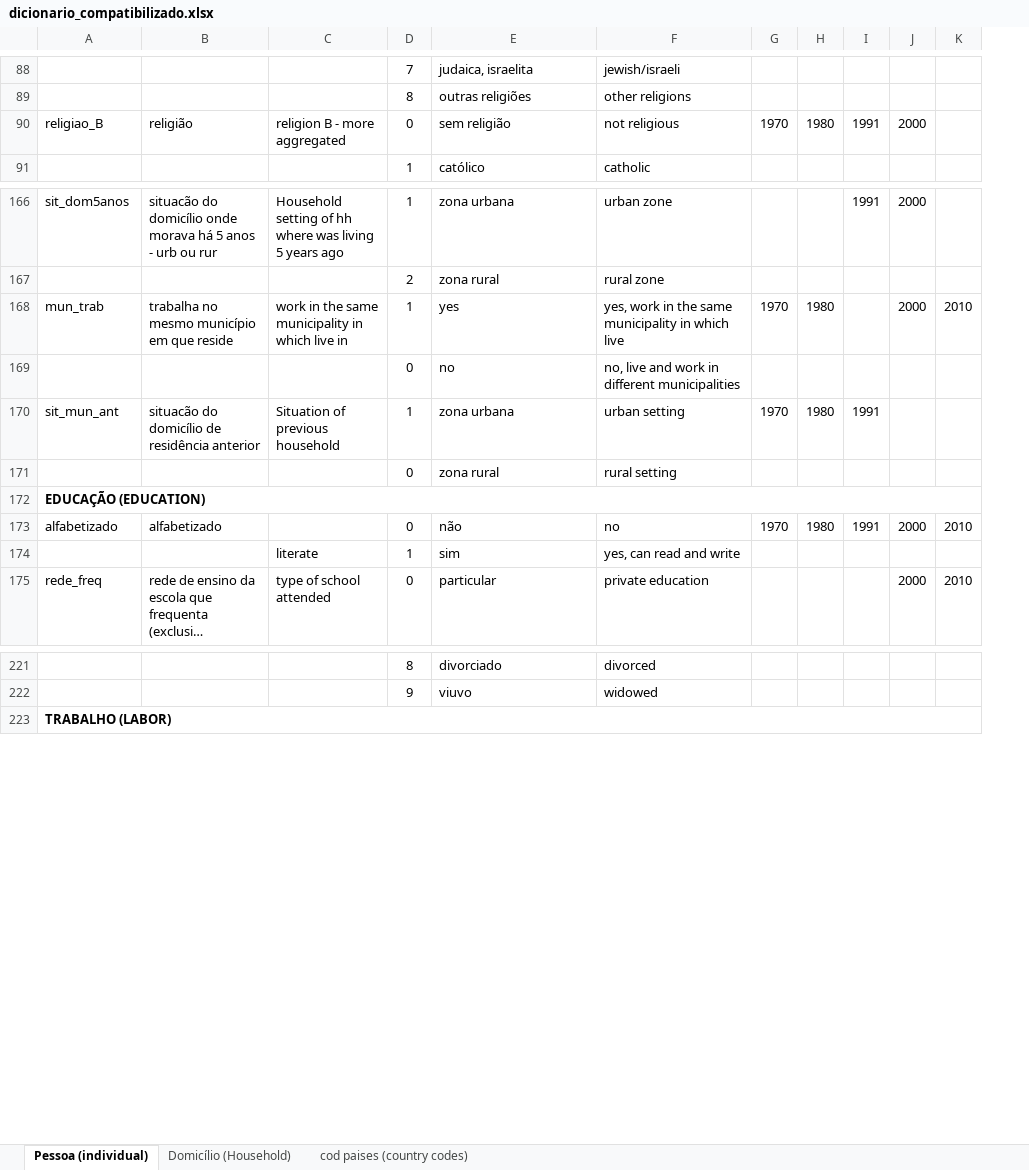
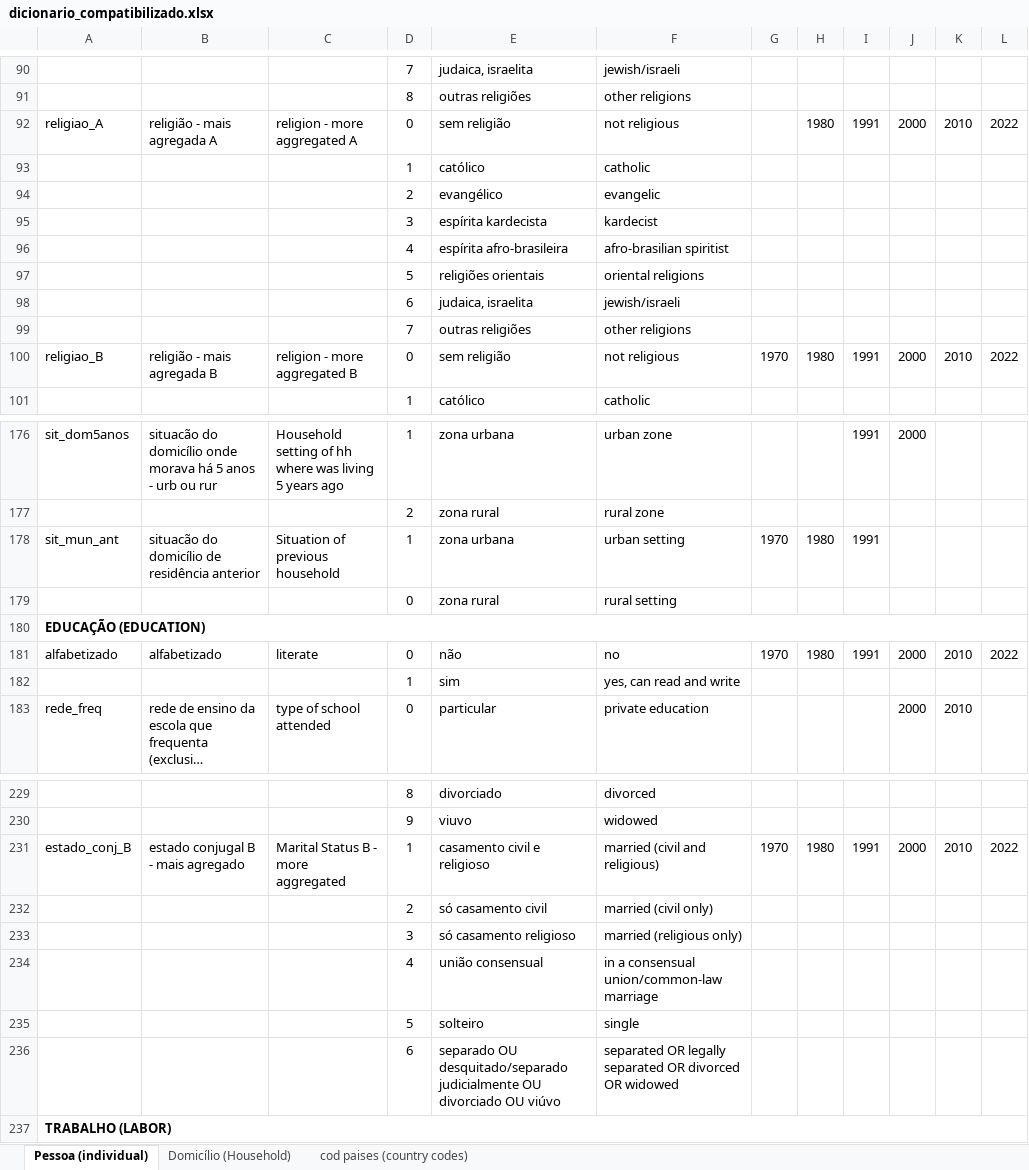
Before and after one commit to datazoompuc/datazoom_social_Stata, an Excel workbook: docs/pt/Censo/dicionario_compatibilizado.xlsx, sheet Pessoa (individual), drawn as a sheet; only a part is shown, gaps mark what is left out; long unchanged cells end in …; values as stored, in another font and other column widths than the file's, no borders; removed rows and columns are numbered as before the commit, all else as after; the diff covers the shown part only; the diff names each change by its address in the sheet, - before the commit and + after, or states it on an @@ line.

```diff
--- a/docs/pt/Censo/dicionario_compatibilizado.xlsx (sheet Pessoa (individual))
+++ b/docs/pt/Censo/dicionario_compatibilizado.xlsx (sheet Pessoa (individual))
+column L, row 100: 2022; row 181: 2022
+row 92: religiao_A | religião - mais agregada A | religion - more aggregated A | 0 | sem religião | not religious |  | 1980 | 1991 | 2000 | 2010 | 2022
+row 93:  |  |  | 1 | católico | catholic
+row 94:  |  |  | 2 | evangélico | evangelic
+row 95:  |  |  | 3 | espírita kardecista | kardecist
+row 96:  |  |  | 4 | espírita afro-brasileira | afro-brasilian spiritist
+row 97:  |  |  | 5 | religiões orientais | oriental religions
+row 98:  |  |  | 6 | judaica, israelita | jewish/israeli
+row 99:  |  |  | 7 | outras religiões | other religions
-B100: religião
+B100: religião - mais agregada B
-C100: religion B - more aggregated
+C100: religion - more aggregated B
-K100: (empty)
+K100: 2010
-row 168: mun_trab | trabalha no mesmo município em que reside | work in the same municipality in which live in | 1 | yes | yes, work in the same municipality in which live | 1970 | 1980 |  | 2000 | 2010
-row 169:  |  |  | 0 | no | no, live and work in different municipalities
-C181: (empty)
+C181: literate
-C182: literate
+C182: (empty)
+row 231: estado_conj_B | estado conjugal B - mais agregado | Marital Status B - more aggregated | 1 | casamento civil e religioso | married (civil and religious) | 1970 | 1980 | 1991 | 2000 | 2010 | 2022
+row 232:  |  |  | 2 | só casamento civil | married (civil only)
+row 233:  |  |  | 3 | só casamento religioso | married (religious only)
+row 234:  |  |  | 4 | união consensual | in a consensual union/common-law marriage
+row 235:  |  |  | 5 | solteiro | single
+row 236:  |  |  | 6 | separado OU desquitado/separado judicialmente OU divorciado OU viúvo | separated OR legally separated OR divorced OR widowed
```
Also changed, not shown: 21 added rows, 2 removed rows and 42 edited cells elsewhere in this sheet, sheet Domicílio (Household), sheet cod paises (country codes).
